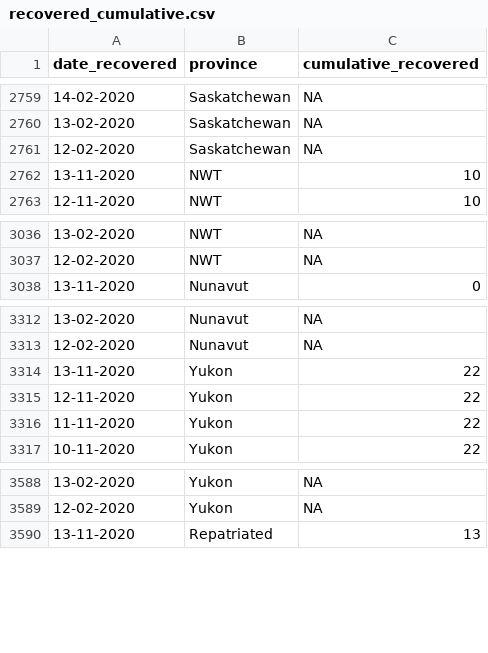
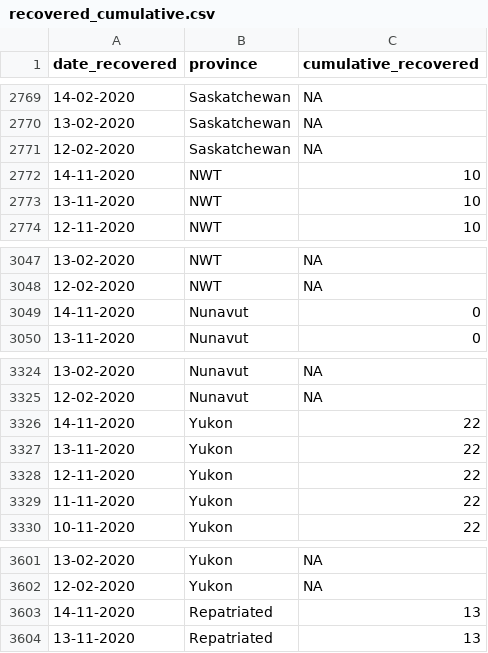
Before and after one commit to minnzc/Canada_COVID19, a CSV file: input_data/recovered_cumulative.csv, drawn as a sheet; only a part is shown, gaps mark what is left out; the diff covers the shown part only; the diff names each change by its address in the sheet, - before the commit and + after, or states it on an @@ line.

```diff
--- a/input_data/recovered_cumulative.csv
+++ b/input_data/recovered_cumulative.csv
+row 2772: 14-11-2020 | NWT | 10
+row 3049: 14-11-2020 | Nunavut | 0
+row 3326: 14-11-2020 | Yukon | 22
+row 3603: 14-11-2020 | Repatriated | 13
```
Also changed, not shown: 10 added rows elsewhere in this file, input_data/covid_canada.csv, 4 other files.
